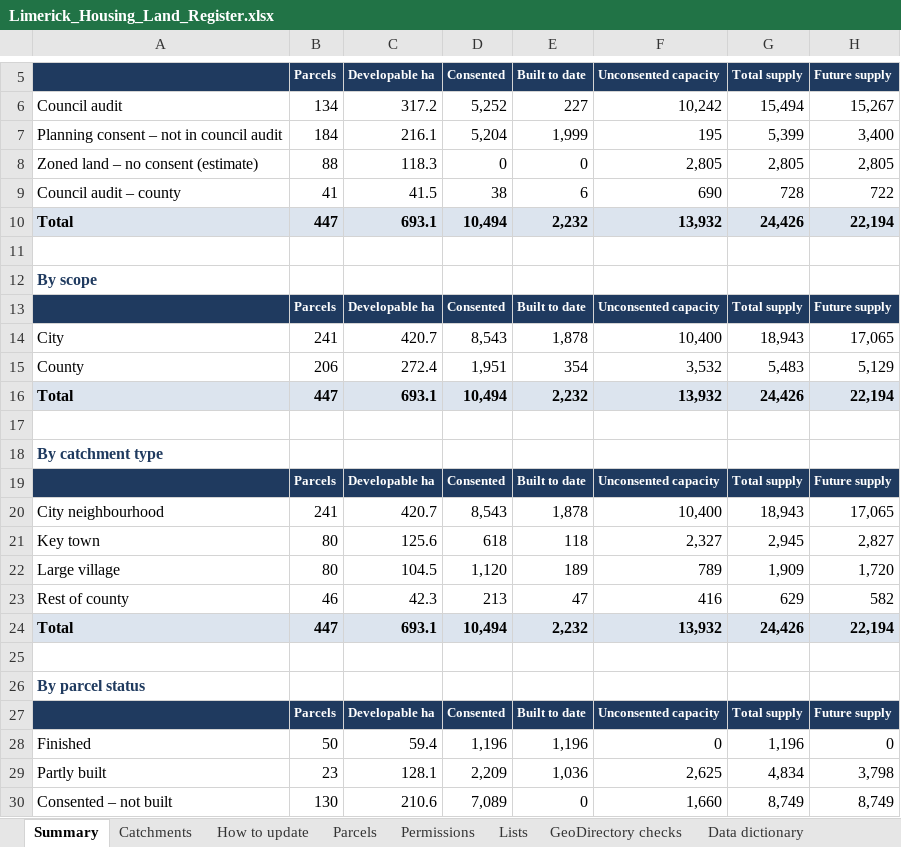
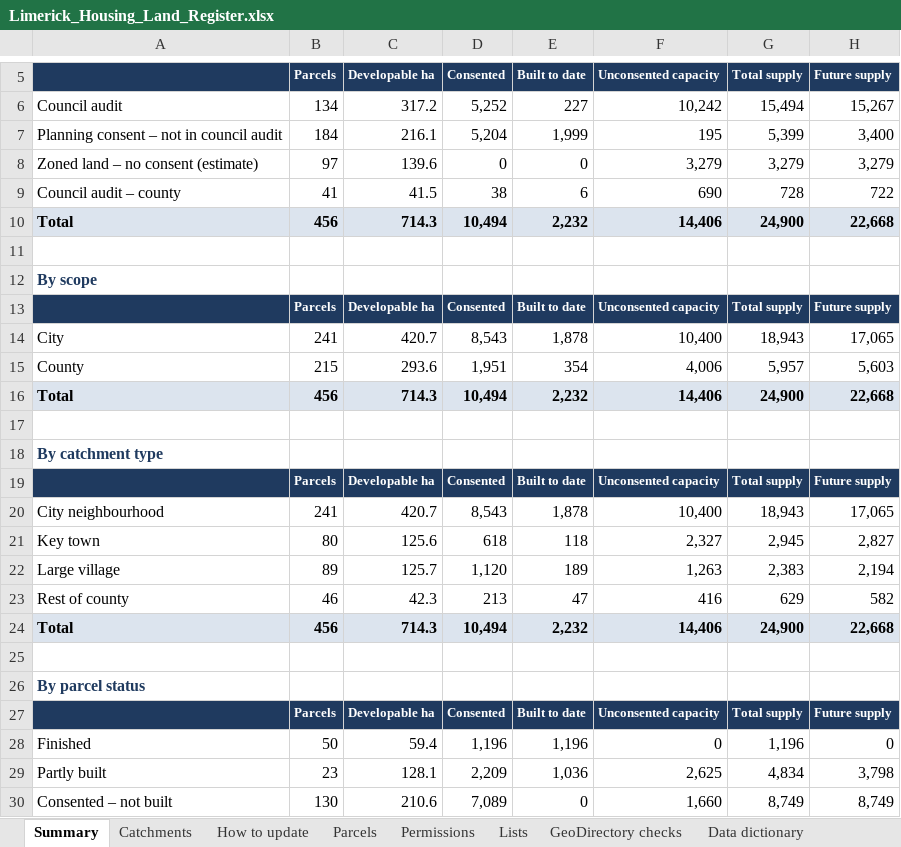
Before and after one commit to jaymes88/data, an Excel workbook: limerick_pipeline/register/Limerick_Housing_Land_Register.xlsx, sheet Summary, drawn as a sheet; only a part is shown, gaps mark what is left out; values as stored, in another font and other column widths than the file's, no borders; conditional formats not drawn; the diff covers the shown part only; the diff names each change by its address in the sheet, - before the commit and + after, or states it on an @@ line.

```diff
--- a/limerick_pipeline/register/Limerick_Housing_Land_Register.xlsx (sheet Summary)
+++ b/limerick_pipeline/register/Limerick_Housing_Land_Register.xlsx (sheet Summary)
-B8 (Parcels): 88
+B8 (Parcels): 97
-C8 (Developable ha): 118.3
+C8 (Developable ha): 139.6
-F8 (Unconsented capacity): 2,805
+F8 (Unconsented capacity): 3,279
-G8 (Total supply): 2,805
+G8 (Total supply): 3,279
-H8 (Future supply): 2,805
+H8 (Future supply): 3,279
-B10 (Parcels): 447
+B10 (Parcels): 456
-C10 (Developable ha): 693.1
+C10 (Developable ha): 714.3
-F10 (Unconsented capacity): 13,932
+F10 (Unconsented capacity): 14,406
-G10 (Total supply): 24,426
+G10 (Total supply): 24,900
-H10 (Future supply): 22,194
+H10 (Future supply): 22,668
-B15 (Parcels): 206
+B15 (Parcels): 215
-C15 (Developable ha): 272.4
+C15 (Developable ha): 293.6
-F15 (Unconsented capacity): 3,532
+F15 (Unconsented capacity): 4,006
-G15 (Total supply): 5,483
+G15 (Total supply): 5,957
-H15 (Future supply): 5,129
+H15 (Future supply): 5,603
-B16 (Parcels): 447
+B16 (Parcels): 456
-C16 (Developable ha): 693.1
+C16 (Developable ha): 714.3
-F16 (Unconsented capacity): 13,932
+F16 (Unconsented capacity): 14,406
-G16 (Total supply): 24,426
+G16 (Total supply): 24,900
-H16 (Future supply): 22,194
+H16 (Future supply): 22,668
-B22 (Parcels): 80
+B22 (Parcels): 89
-C22 (Developable ha): 104.5
+C22 (Developable ha): 125.7
-F22 (Unconsented capacity): 789
+F22 (Unconsented capacity): 1,263
-G22 (Total supply): 1,909
+G22 (Total supply): 2,383
-H22 (Future supply): 1,720
+H22 (Future supply): 2,194
-B24 (Parcels): 447
+B24 (Parcels): 456
-C24 (Developable ha): 693.1
+C24 (Developable ha): 714.3
-F24 (Unconsented capacity): 13,932
+F24 (Unconsented capacity): 14,406
-G24 (Total supply): 24,426
+G24 (Total supply): 24,900
-H24 (Future supply): 22,194
+H24 (Future supply): 22,668
```
Also changed, not shown: 10 edited cells elsewhere in this sheet, sheet Parcels, sheet Catchments, formulas that keep their value, limerick_pipeline/register/Validation_Report.xlsx, 4 other files.
